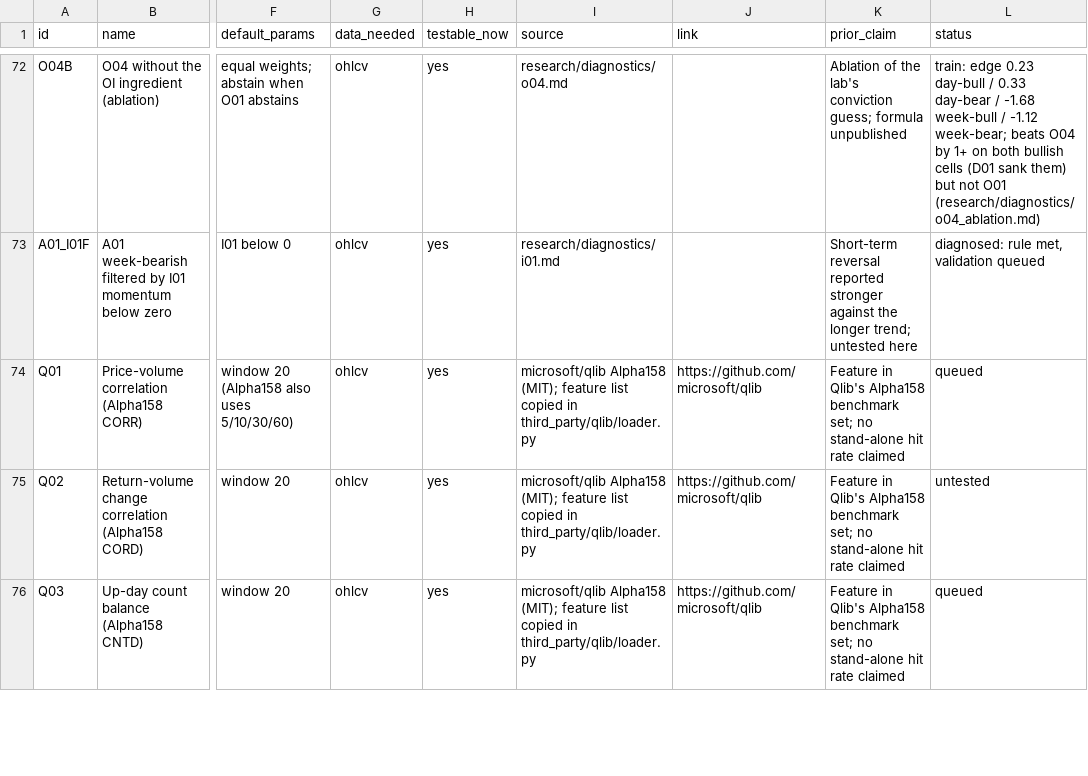
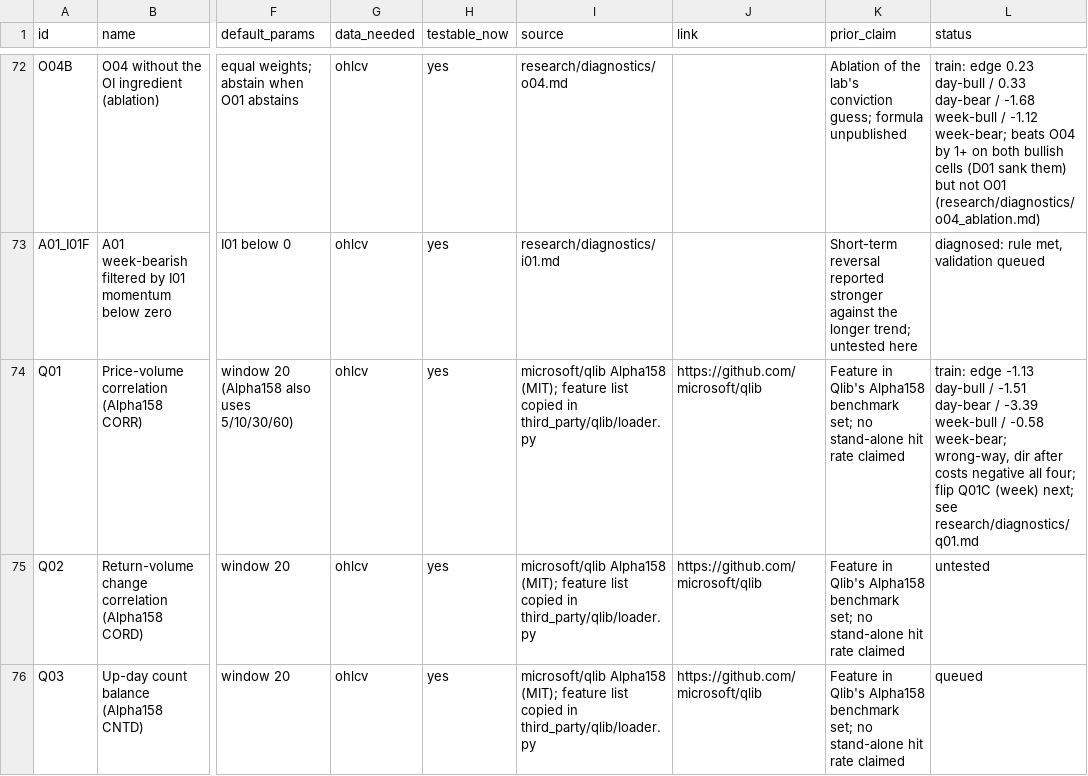
Before and after one commit to Achintya1311/stockstalker-lab, a CSV file: cards/catalog.csv, drawn as a sheet; only a part is shown, gaps mark what is left out; the diff names each change by its address in the sheet, - before the commit and + after, or states it on an @@ line.

```diff
--- a/cards/catalog.csv
+++ b/cards/catalog.csv
-L74 (status): queued
+L74 (status): train: edge -1.13 day-bull / -1.51 day-bear / -3.39 week-bull / -0.58 week-bear; wrong-way, dir after costs negative all four; flip Q01C (week) next; see research/diagnostics/q01.md
```
Also changed, not shown: 3 other files.
